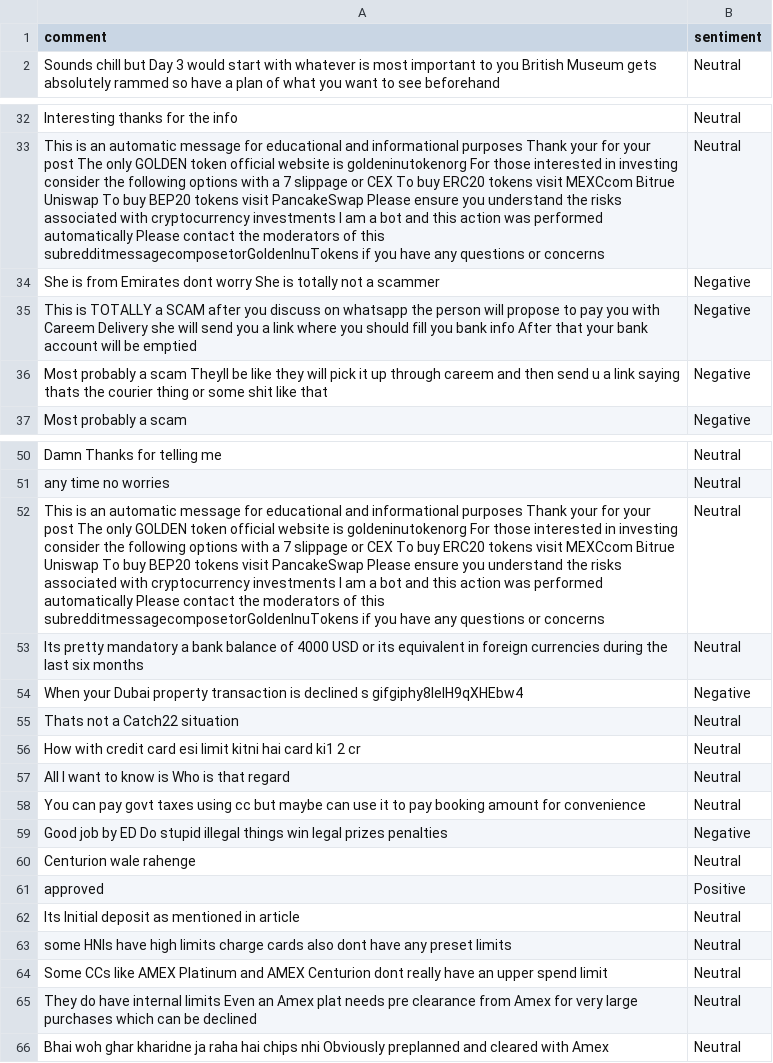
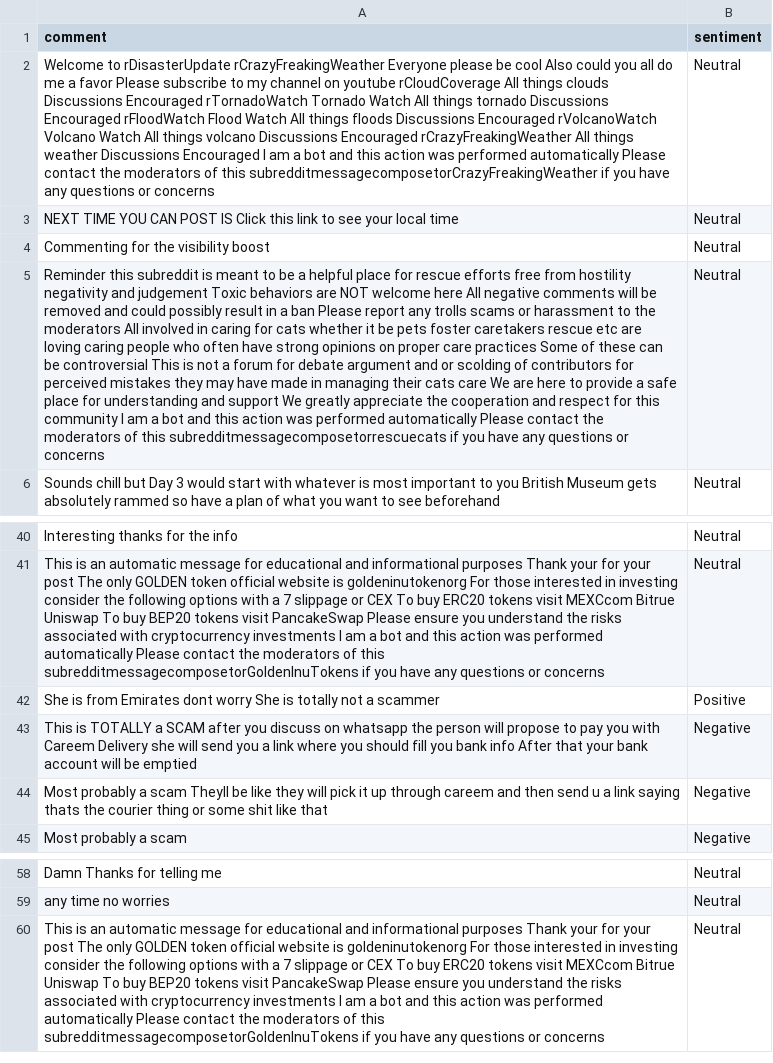
Before and after one commit to felixabraham670706/sentiment, a CSV file: sentiment.csv, drawn as a sheet; only a part is shown, gaps mark what is left out; removed rows and columns are numbered as before the commit, all else as after; the diff covers the shown part only; the diff names each change by its address in the sheet, - before the commit and + after, or states it on an @@ line.

```diff
--- a/sentiment.csv
+++ b/sentiment.csv
+row 2: Welcome to rDisasterUpdate rCrazyFreakingWeather Everyone please be cool Also could you all do me a favor Please subscribe to my channel on youtube rCloudCoverage All things clouds Discussions Encouraged rTornadoWatch Tornado Watch All things tornado Discussions Encouraged rFloodWatch Flood Watch All things floods Discussions Encouraged rVolcanoWatch Volcano Watch All things volcano Discussions Encouraged rCrazyFreakingWeather All things weather Discussions Encouraged I am a bot and this action was performed automatically Please contact the moderators of this subredditmessagecomposetorCrazyFreakingWeather if you have any questions or concerns | Neutral
+row 3: NEXT TIME YOU CAN POST IS Click this link to see your local time | Neutral
+row 4: Commenting for the visibility boost | Neutral
+row 5: Reminder this subreddit is meant to be a helpful place for rescue efforts free from hostility negativity and judgement Toxic behaviors are NOT welcome here All negative comments will be removed and could possibly result in a ban Please report any trolls scams or harassment to the moderators All involved in caring for cats whether it be pets foster caretakers rescue etc are loving caring people who often have strong opinions on proper care practices Some of these can be controversial This is not a forum for debate argument and or scolding of contributors for perceived mistakes they may have made in managing their cats care We are here to provide a safe place for understanding and support We greatly appreciate the cooperation and respect for this community I am a bot and this action was performed automatically Please contact the moderators of this subredditmessagecomposetorrescuecats if you have any questions or concerns | Neutral
-B42 (sentiment): Negative
+B42 (sentiment): Positive
-row 53: Its pretty mandatory a bank balance of 4000 USD or its equivalent in foreign currencies during the last six months | Neutral
-row 54: When your Dubai property transaction is declined s gifgiphy8IeIH9qXHEbw4 | Negative
-row 55: Thats not a Catch22 situation | Neutral
-row 56: How with credit card esi limit kitni hai card ki1 2 cr | Neutral
-row 57: All I want to know is Who is that regard | Neutral
-row 58: You can pay govt taxes using cc but maybe can use it to pay booking amount for convenience | Neutral
-row 59: Good job by ED Do stupid illegal things win legal prizes penalties | Negative
-row 60: Centurion wale rahenge | Neutral
-row 61: approved | Positive
-row 62: Its Initial deposit as mentioned in article | Neutral
-row 63: some HNIs have high limits charge cards also dont have any preset limits | Neutral
-row 64: Some CCs like AMEX Platinum and AMEX Centurion dont really have an upper spend limit | Neutral
-row 65: They do have internal limits Even an Amex plat needs pre clearance from Amex for very large purchases which can be declined | Neutral
-row 66: Bhai woh ghar kharidne ja raha hai chips nhi Obviously preplanned and cleared with Amex | Neutral
```
Also changed, not shown: 4 added rows elsewhere in this file.
